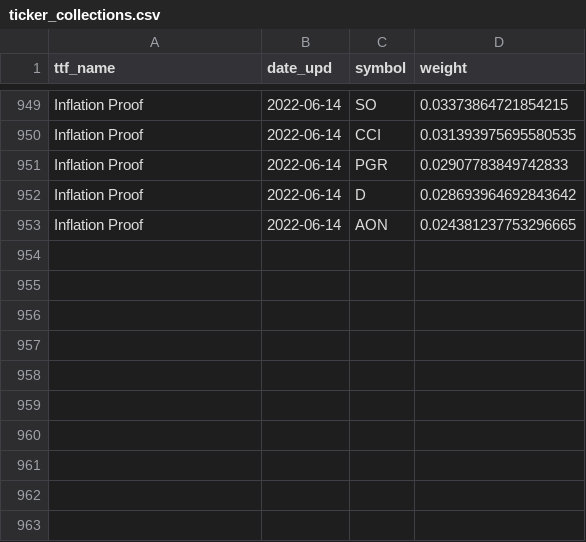
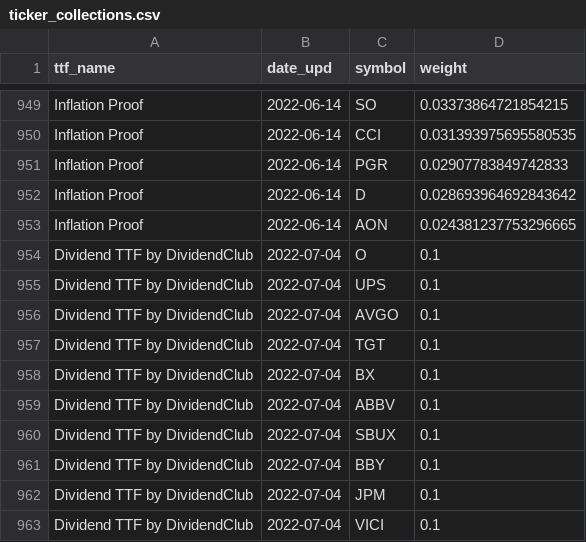
Before and after one commit to gainy-app/gainy, a CSV file: src/meltano/meltano/data/ticker_collections.csv, drawn as a sheet; only a part is shown, gaps mark what is left out.

```diff
--- a/src/meltano/meltano/data/ticker_collections.csv
+++ b/src/meltano/meltano/data/ticker_collections.csv
@@ -953 +953,11 @@ Inflation Proof,2022-06-14,D,0.028693964692843642
 Inflation Proof,2022-06-14,AON,0.024381237753296665
+Dividend TTF by DividendClub,2022-07-04,O,0.1
+Dividend TTF by DividendClub,2022-07-04,UPS,0.1
+Dividend TTF by DividendClub,2022-07-04,AVGO,0.1
+Dividend TTF by DividendClub,2022-07-04,TGT,0.1
+Dividend TTF by DividendClub,2022-07-04,BX,0.1
+Dividend TTF by DividendClub,2022-07-04,ABBV,0.1
+Dividend TTF by DividendClub,2022-07-04,SBUX,0.1
+Dividend TTF by DividendClub,2022-07-04,BBY,0.1
+Dividend TTF by DividendClub,2022-07-04,JPM,0.1
+Dividend TTF by DividendClub,2022-07-04,VICI,0.1
```
Also changed, not shown: src/meltano/meltano/data/collections.csv, 1 other file.
